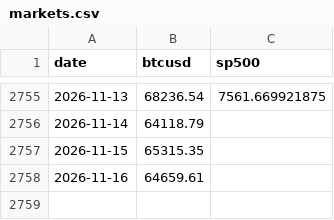
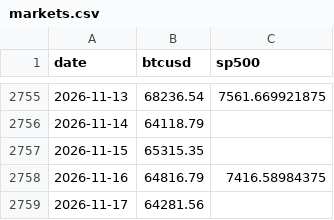
Before and after one commit to Slavduja/PBOC, a CSV file: output/markets.csv, drawn as a sheet; only a part is shown, gaps mark what is left out.

```diff
--- a/output/markets.csv
+++ b/output/markets.csv
@@ -2757,2 +2757,3 @@ date,btcusd,sp500
 2026-11-15,65315.35,
-2026-11-16,64659.61,
+2026-11-16,64816.79,7416.58984375
+2026-11-17,64281.56,
```
Also changed, not shown: output/operations.csv, output/pboc_liquidity.csv, 2 other files.
